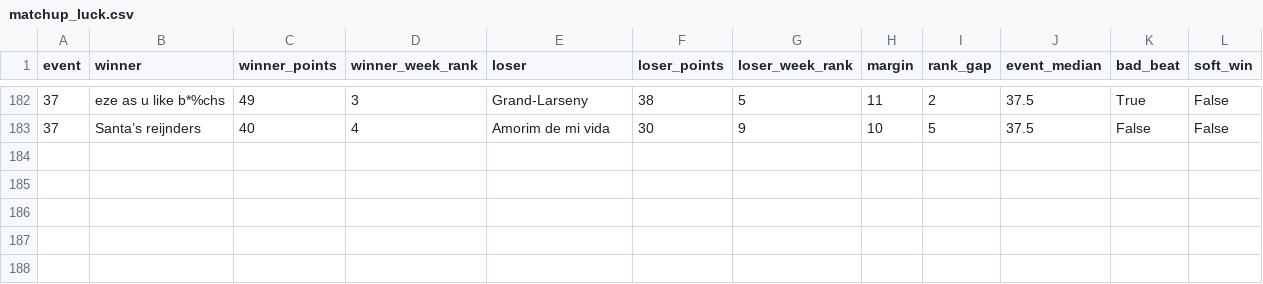
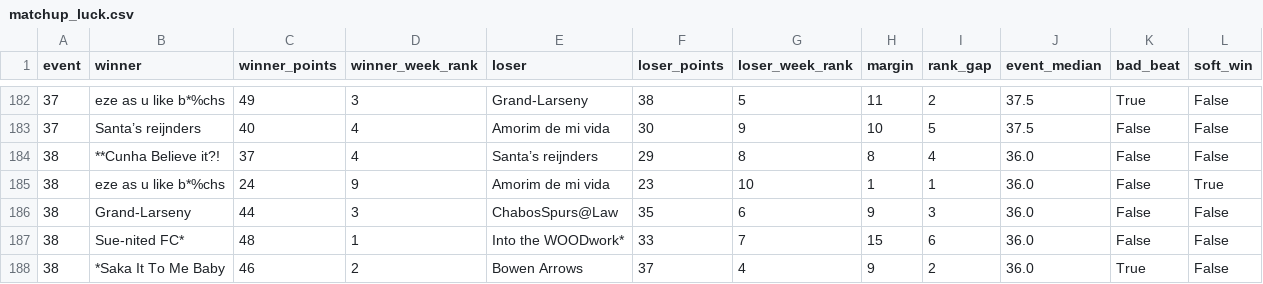
Before and after one commit to rdonlan/draft-fpl, a CSV file: data/analysis/matchup_luck.csv, drawn as a sheet; only a part is shown, gaps mark what is left out; the diff names each change by its address in the sheet, - before the commit and + after, or states it on an @@ line.

```diff
--- a/data/analysis/matchup_luck.csv
+++ b/data/analysis/matchup_luck.csv
+row 184: 38 | **Cunha Believe it?! | 37 | 4 | Santa’s reijnders | 29 | 8 | 8 | 4 | 36.0 | False | False
+row 185: 38 | eze as u like b*%chs | 24 | 9 | Amorim de mi vida | 23 | 10 | 1 | 1 | 36.0 | False | True
+row 186: 38 | Grand-Larseny | 44 | 3 | ChabosSpurs@Law | 35 | 6 | 9 | 3 | 36.0 | False | False
+row 187: 38 | Sue-nited FC* | 48 | 1 | Into the WOODwork* | 33 | 7 | 15 | 6 | 36.0 | False | False
+row 188: 38 | *Saka It To Me Baby | 46 | 2 | Bowen Arrows | 37 | 4 | 9 | 2 | 36.0 | True | False
```
Also changed, not shown: data/analysis/power-rankings/power_ranking_path.csv, data/analysis/power-rankings/power_ranking_weekly.csv, 39 other files.
